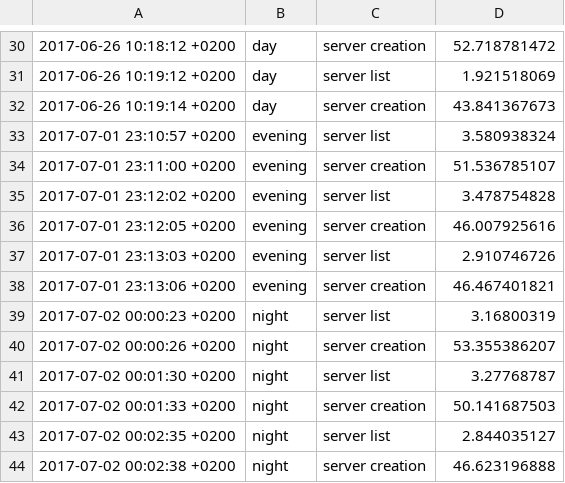
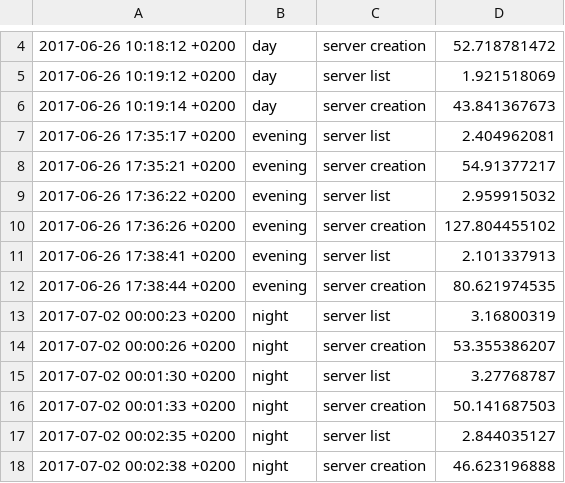
Before and after one commit to Pepperrs/Cloud-computing-heat-orchestration, a CSV file: results.csv, drawn as a sheet; only a part is shown, gaps mark what is left out; the diff covers the shown part only.

```diff
--- a/results.csv
+++ b/results.csv
@@ -32,8 +6,8 @@
 2017-06-26 10:19:14 +0200;day;server creation;43.841367673
-2017-07-01 23:10:57 +0200;evening;server list;3.580938324
-2017-07-01 23:11:00 +0200;evening;server creation;51.536785107
-2017-07-01 23:12:02 +0200;evening;server list;3.478754828
-2017-07-01 23:12:05 +0200;evening;server creation;46.007925616
-2017-07-01 23:13:03 +0200;evening;server list;2.910746726
-2017-07-01 23:13:06 +0200;evening;server creation;46.467401821
+2017-06-26 17:35:17 +0200;evening;server list;2.404962081
+2017-06-26 17:35:21 +0200;evening;server creation;54.91377217
+2017-06-26 17:36:22 +0200;evening;server list;2.959915032
+2017-06-26 17:36:26 +0200;evening;server creation;127.804455102
+2017-06-26 17:38:41 +0200;evening;server list;2.101337913
+2017-06-26 17:38:44 +0200;evening;server creation;80.621974535
 2017-07-02 00:00:23 +0200;night;server list;3.16800319
```
Also changed, not shown: 26 removed rows elsewhere in this file, 4 other files.
